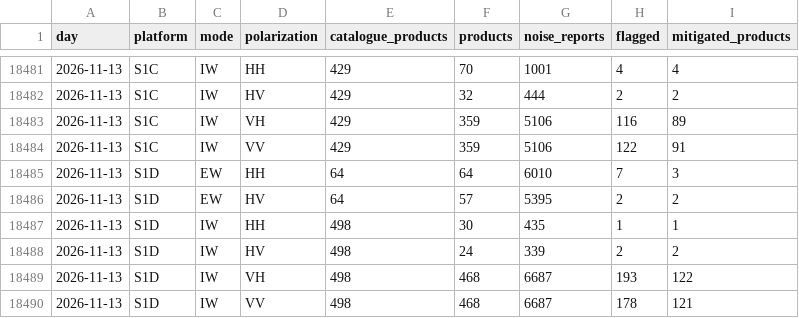
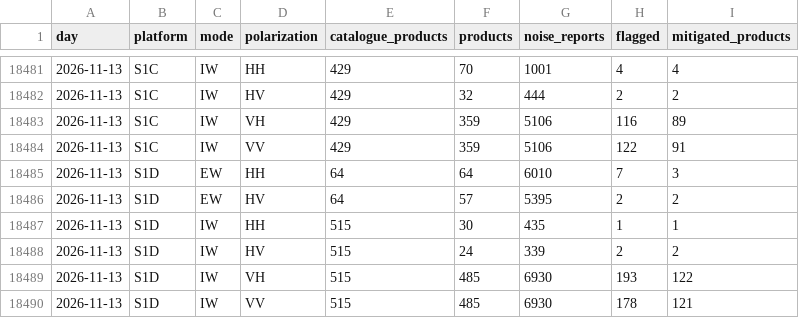
Before and after one commit to egagli/s1-rfi-inventory, a CSV file: data/daily_summary.csv, drawn as a sheet; only a part is shown, gaps mark what is left out.

```diff
--- a/data/daily_summary.csv
+++ b/data/daily_summary.csv
@@ -18486,5 +18486,5 @@ day,platform,mode,polarization,catalogue_products,products,noise_reports,flagged
 2026-11-13,S1D,EW,HV,64,57,5395,2,2
-2026-11-13,S1D,IW,HH,498,30,435,1,1
-2026-11-13,S1D,IW,HV,498,24,339,2,2
-2026-11-13,S1D,IW,VH,498,468,6687,193,122
-2026-11-13,S1D,IW,VV,498,468,6687,178,121
+2026-11-13,S1D,IW,HH,515,30,435,1,1
+2026-11-13,S1D,IW,HV,515,24,339,2,2
+2026-11-13,S1D,IW,VH,515,485,6930,193,122
+2026-11-13,S1D,IW,VV,515,485,6930,178,121
```
